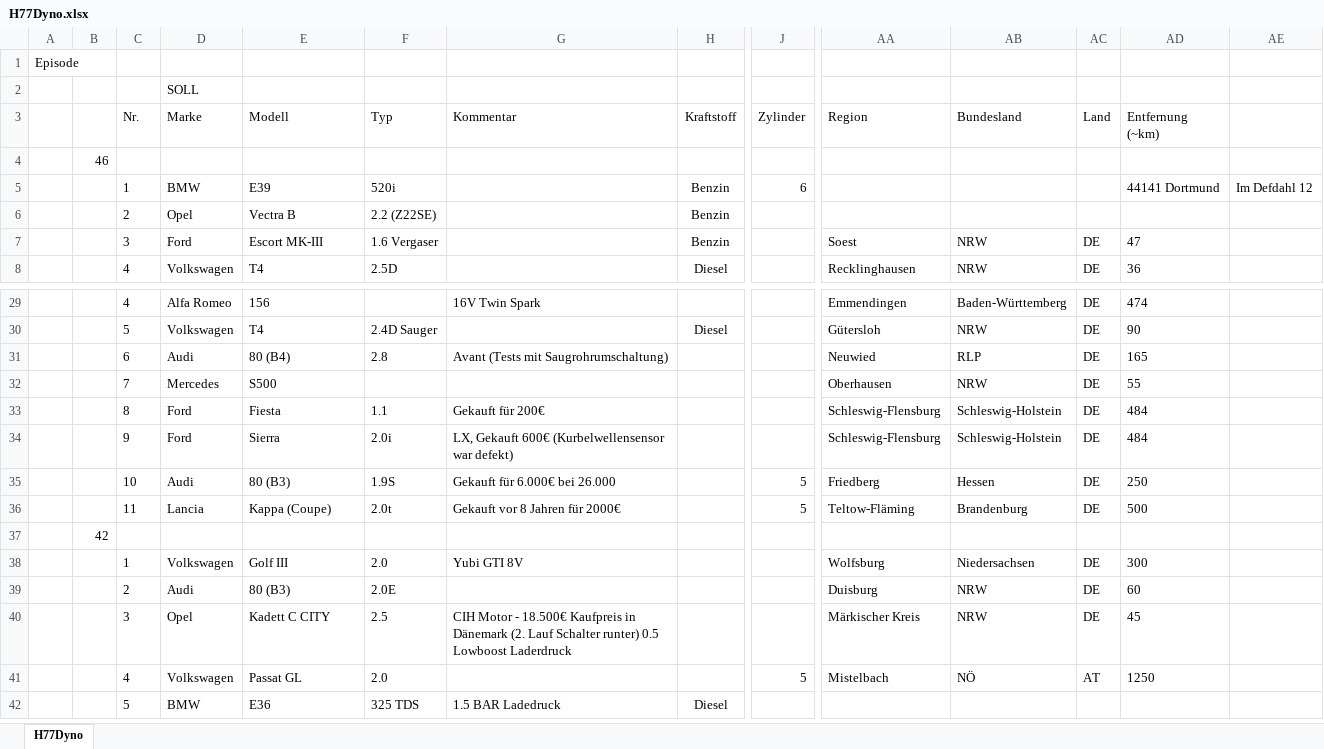
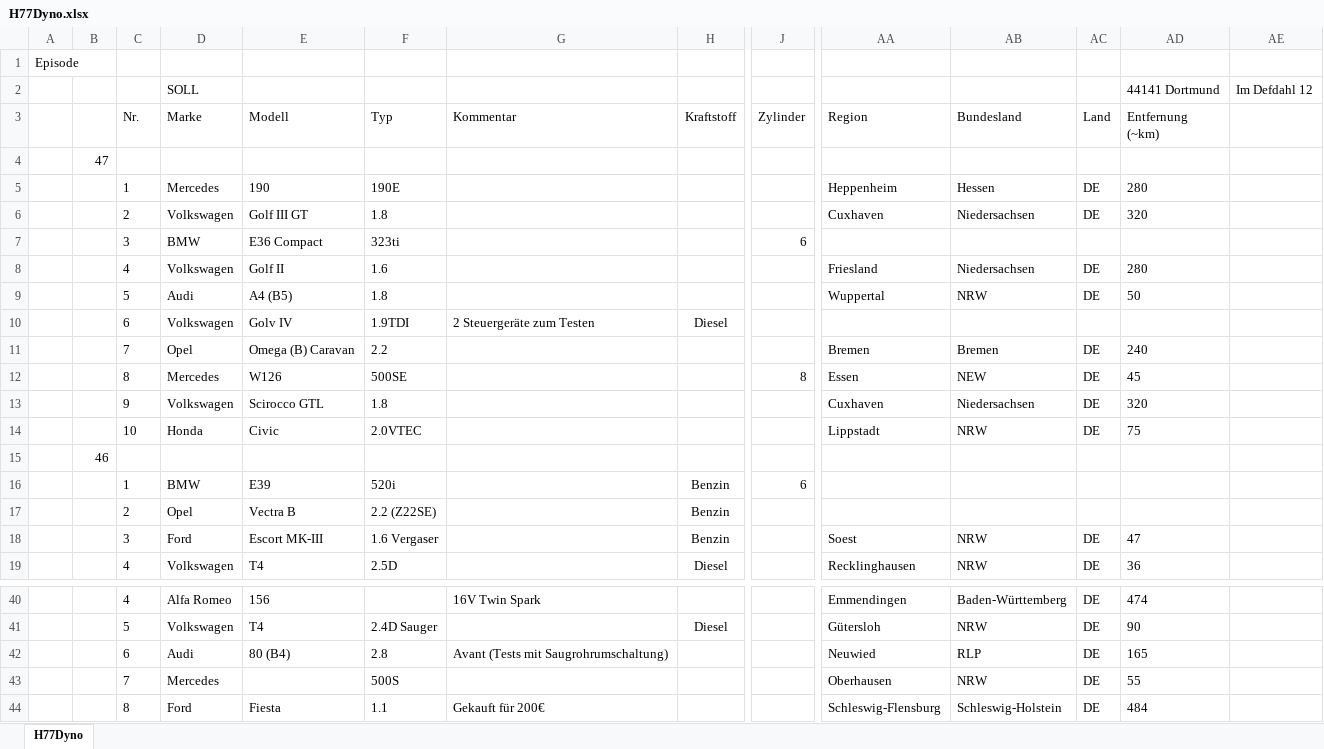
Before and after one commit to oje-edu/Halle77Dyno, an Excel workbook: H77Dyno.xlsx, sheet H77Dyno, drawn as a sheet; only a part is shown, gaps mark what is left out; the shorter side is filled out with more unchanged rows; values as stored, in another font and other column widths than the file's, no borders; addresses are those after the commit; rows hold the shown columns only; the diff names each change by its address in the sheet, - before the commit and + after, or states it on an @@ line.

Commit message:
added episode 47

```diff
--- a/H77Dyno.xlsx (sheet H77Dyno)
+++ b/H77Dyno.xlsx (sheet H77Dyno)
-AD2 (Entfernung (~km)): (empty)
+AD2 (Entfernung (~km)): 44141 Dortmund
-AE2: (empty)
+AE2: Im Defdahl 12
+row 4:  | 47
+row 5:  |  | 1 | Mercedes | 190 | 190E |  |  |  | Heppenheim | Hessen | DE | 280
+row 6:  |  | 2 | Volkswagen | Golf III GT | 1.8 |  |  |  | Cuxhaven | Niedersachsen | DE | 320
+row 7:  |  | 3 | BMW | E36 Compact | 323ti |  |  | 6
+row 8:  |  | 4 | Volkswagen | Golf II | 1.6 |  |  |  | Friesland | Niedersachsen | DE | 280
+row 9:  |  | 5 | Audi | A4 (B5) | 1.8 |  |  |  | Wuppertal | NRW | DE | 50
+row 10:  |  | 6 | Volkswagen | Golv IV | 1.9TDI | 2 Steuergeräte zum Testen | Diesel
+row 11:  |  | 7 | Opel | Omega (B) Caravan | 2.2 |  |  |  | Bremen | Bremen | DE | 240
+row 12:  |  | 8 | Mercedes | W126 | 500SE |  |  | 8 | Essen | NEW | DE | 45
+row 13:  |  | 9 | Volkswagen | Scirocco GTL | 1.8 |  |  |  | Cuxhaven | Niedersachsen | DE | 320
+row 14:  |  | 10 | Honda | Civic | 2.0VTEC |  |  |  | Lippstadt | NRW | DE | 75
-AD16 (Entfernung (~km)): 44141 Dortmund
+AD16 (Entfernung (~km)): (empty)
-AE16: Im Defdahl 12
+AE16: (empty)
-E43 (Modell): S500
+E43 (Modell): (empty)
-F43 (Typ): (empty)
+F43 (Typ): 500S
```
